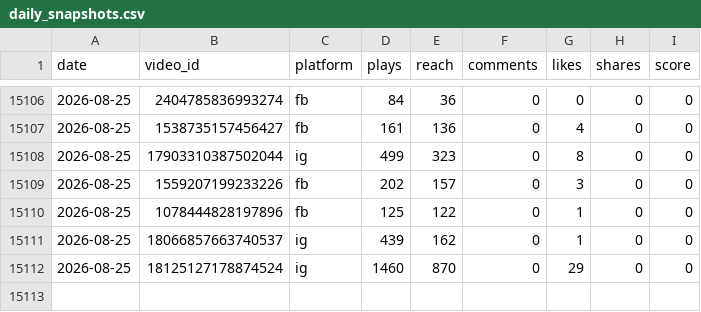
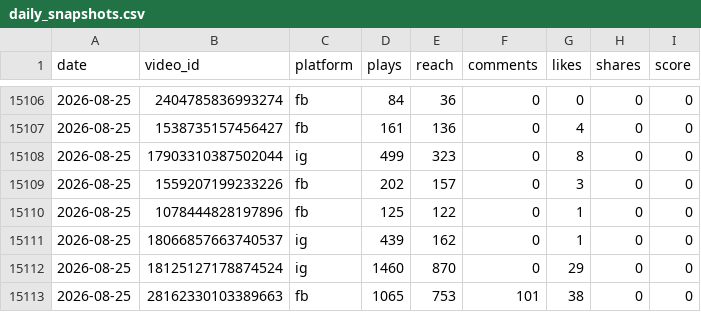
Before and after one commit to VitoKOK-lab/meta-dashboard, a CSV file: data/daily_snapshots.csv, drawn as a sheet; only a part is shown, gaps mark what is left out.

```diff
--- a/data/daily_snapshots.csv
+++ b/data/daily_snapshots.csv
@@ -15112 +15112,2 @@ date,video_id,platform,plays,reach,comments,likes,shares,score
 2026-08-25,18125127178874524,ig,1460,870,0,29,0,0
+2026-08-25,28162330103389663,fb,1065,753,101,38,0,0
```
Also changed, not shown: 5 other files.
